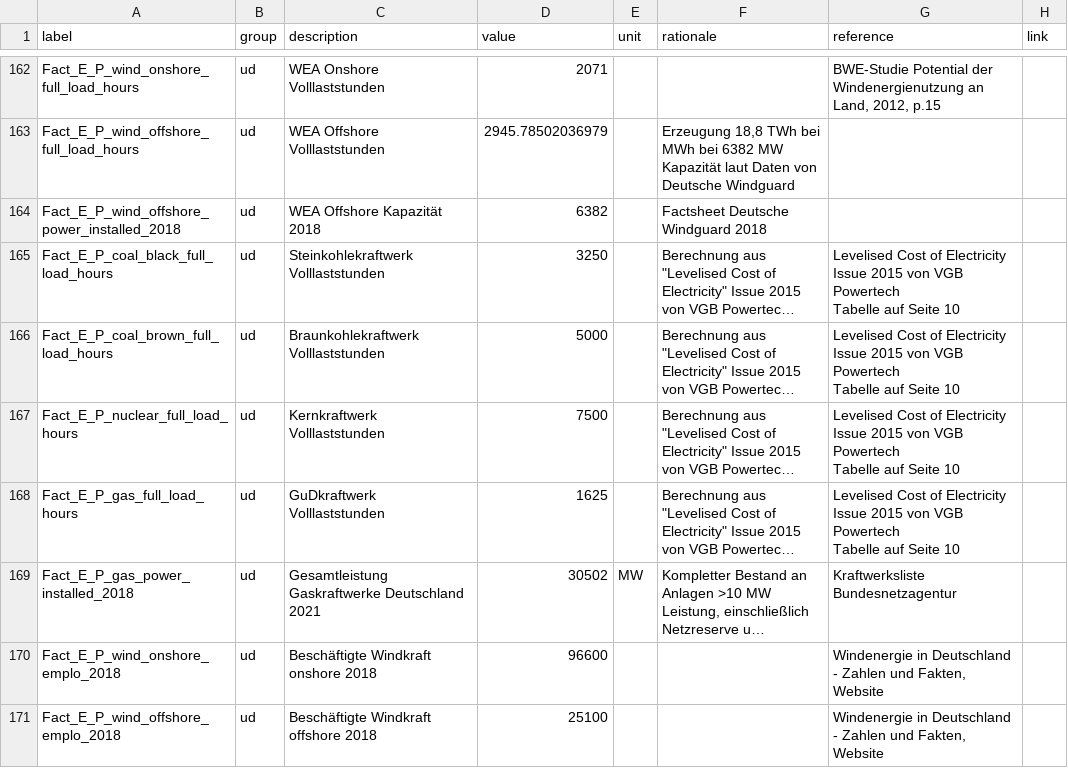
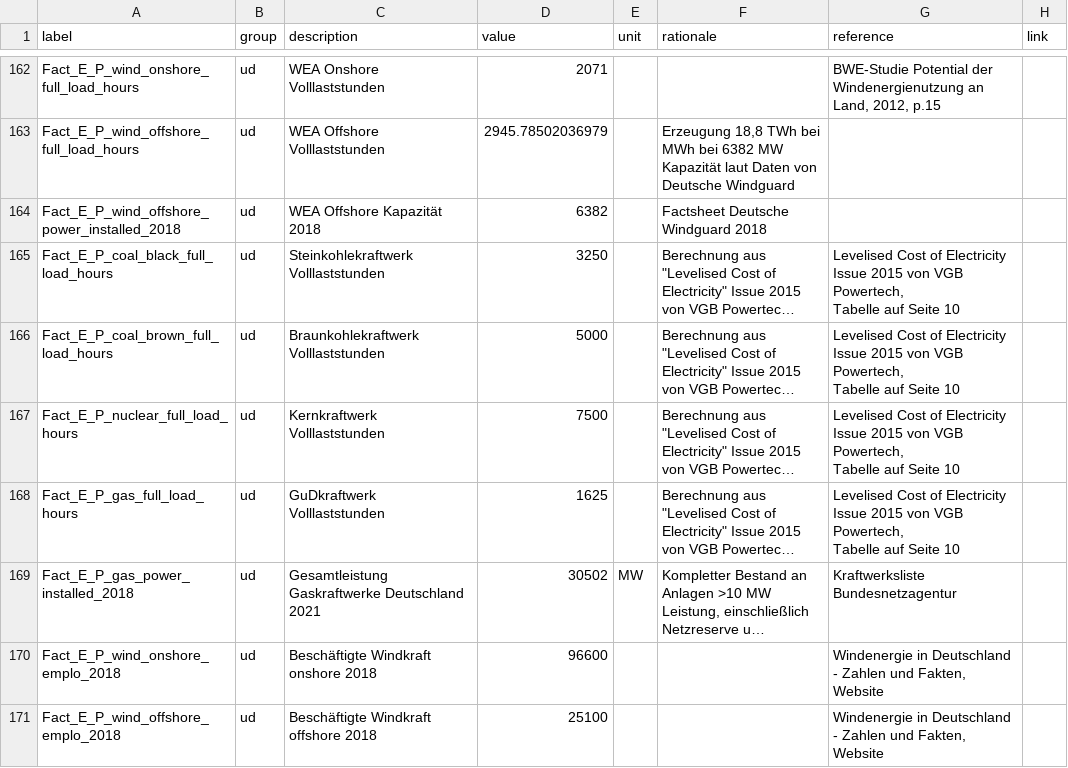
Before and after one commit to GermanZero-de/localzero-data-public, a CSV file: facts/2018.csv, drawn as a sheet; only a part is shown, gaps mark what is left out; long unchanged cells end in …; ↵ is a line break in a cell; the diff covers the shown part only; the diff names each change by its address in the sheet, - before the commit and + after, or states it on an @@ line.

```diff
--- a/facts/2018.csv
+++ b/facts/2018.csv
-G165:G168 (reference): …von VGB Powertech ↵ Tabelle auf…
+G165:G168 (reference): …von VGB Powertech, ↵ Tabelle auf…
```
Also changed, not shown: 69 edited cells elsewhere in this file.
